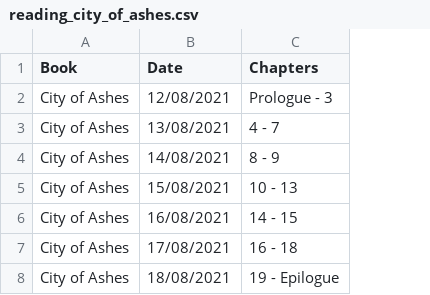
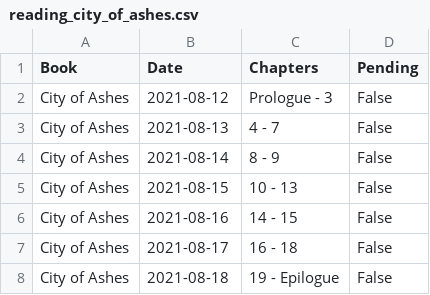
Before and after one commit to ingridpi/twilio-books, a CSV file: data/reading_city_of_ashes.csv, drawn as a sheet; the diff names each change by its address in the sheet, - before the commit and + after, or states it on an @@ line.

```diff
--- a/data/reading_city_of_ashes.csv
+++ b/data/reading_city_of_ashes.csv
+column D (Pending), rows 2-8: all False
-B2 (Date): 12/08/2021
+B2 (Date): 2021-08-12
-B3 (Date): 13/08/2021
+B3 (Date): 2021-08-13
-B4 (Date): 14/08/2021
+B4 (Date): 2021-08-14
-B5 (Date): 15/08/2021
+B5 (Date): 2021-08-15
-B6 (Date): 16/08/2021
+B6 (Date): 2021-08-16
-B7 (Date): 17/08/2021
+B7 (Date): 2021-08-17
-B8 (Date): 18/08/2021
+B8 (Date): 2021-08-18
```
Also changed, not shown: data/reading_city_of_glass.csv, 1 other file.
